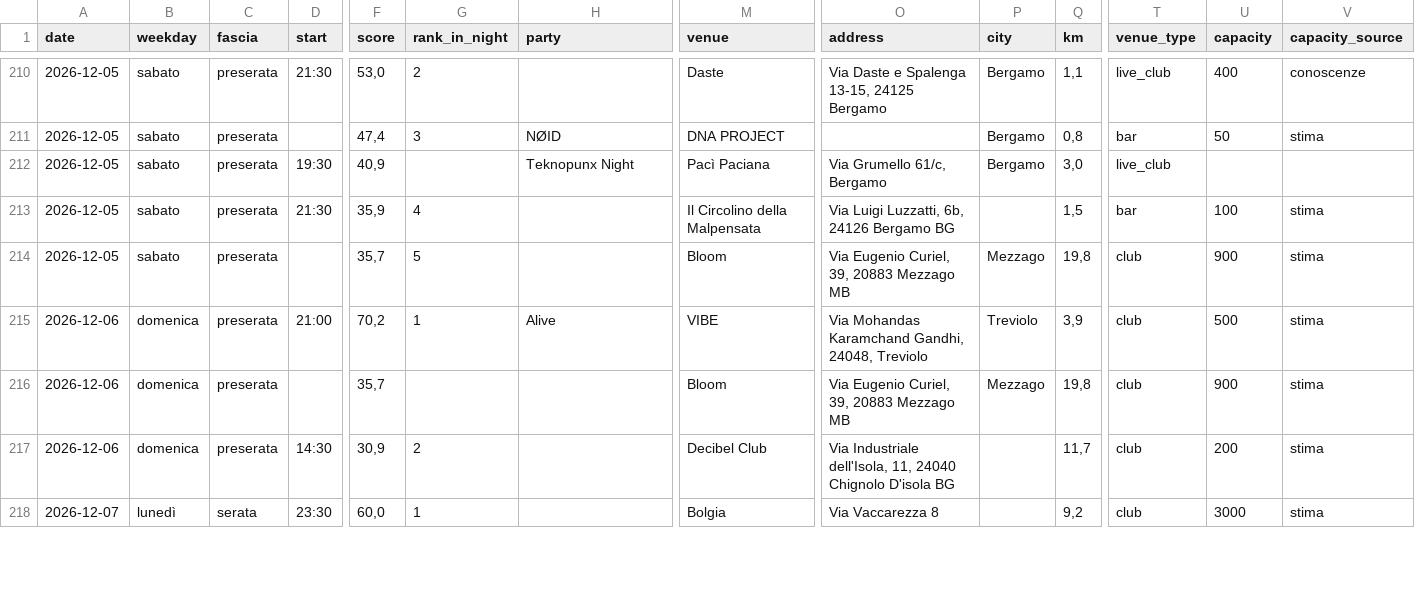
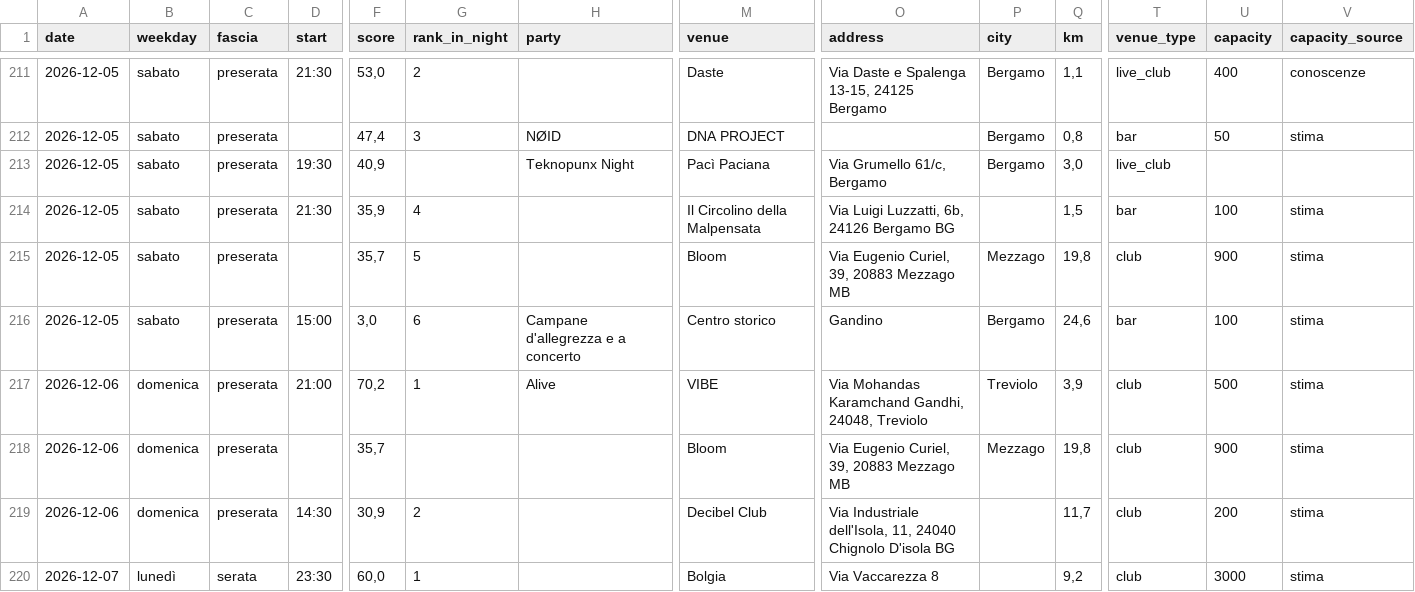
Before and after one commit to filipponoidevents-blip/bergamo-events, a CSV file: cities/bergamo/out/bergamo_eventi.csv, drawn as a sheet; only a part is shown, gaps mark what is left out; rows hold the shown columns only; the diff covers the shown part only; the diff names each change by its address in the sheet, - before the commit and + after, or states it on an @@ line.

Commit message:
Aggiorna eventi v2 [skip ci]

```diff
--- a/cities/bergamo/out/bergamo_eventi.csv
+++ b/cities/bergamo/out/bergamo_eventi.csv
+row 216: 2026-12-05 | sabato | preserata | 15:00 | 3,0 | 6 | Campane d'allegrezza e a concerto | Centro storico | Gandino | Bergamo | 24,6 | bar | 100 | stima
```
Also changed, not shown: 2 added rows, 1 removed row and 22 edited cells elsewhere in this file, cities/bergamo/out/bergamo_locali.csv, cities/bergamo/out/bergamo_profili.csv, 16 other files.
